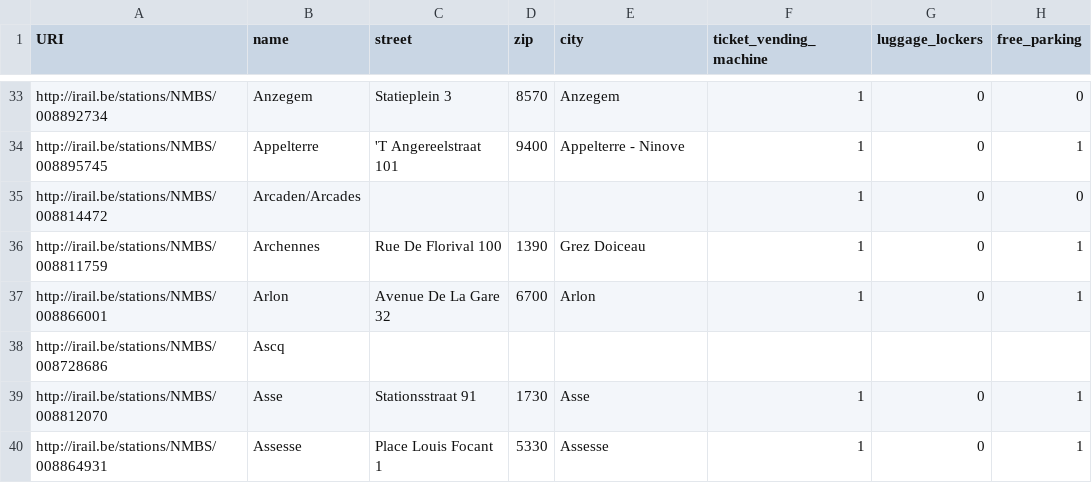
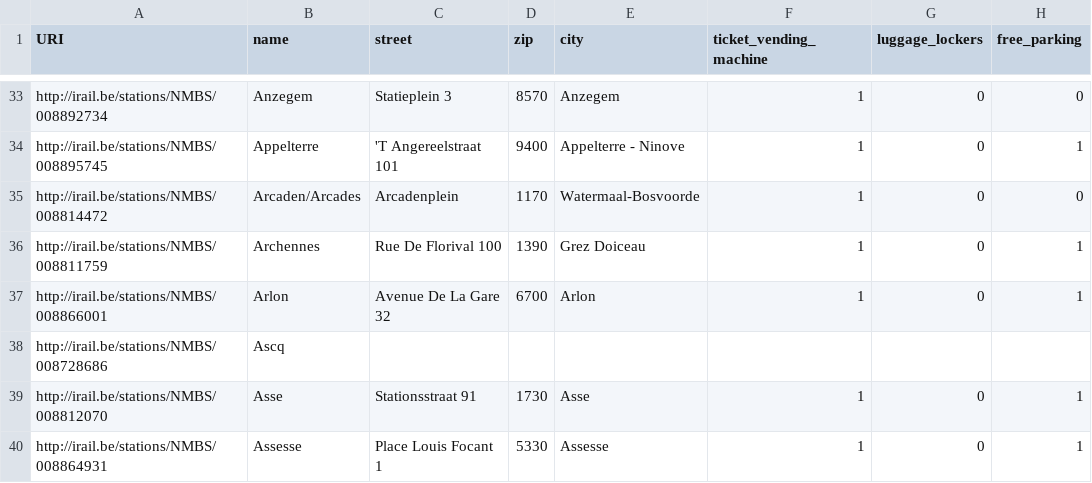
Before and after one commit to iRail/stations, a CSV file: facilities.csv, drawn as a sheet; only a part is shown, gaps mark what is left out; the diff covers the shown part only; the diff names each change by its address in the sheet, - before the commit and + after, or states it on an @@ line.

```diff
--- a/facilities.csv
+++ b/facilities.csv
-C35 (street): (empty)
+C35 (street): Arcadenplein
-D35 (zip): (empty)
+D35 (zip): 1170
-E35 (city): (empty)
+E35 (city): Watermaal-Bosvoorde
```
Also changed, not shown: 1 added row and 8 edited cells elsewhere in this file, stations.csv, stops.csv.
